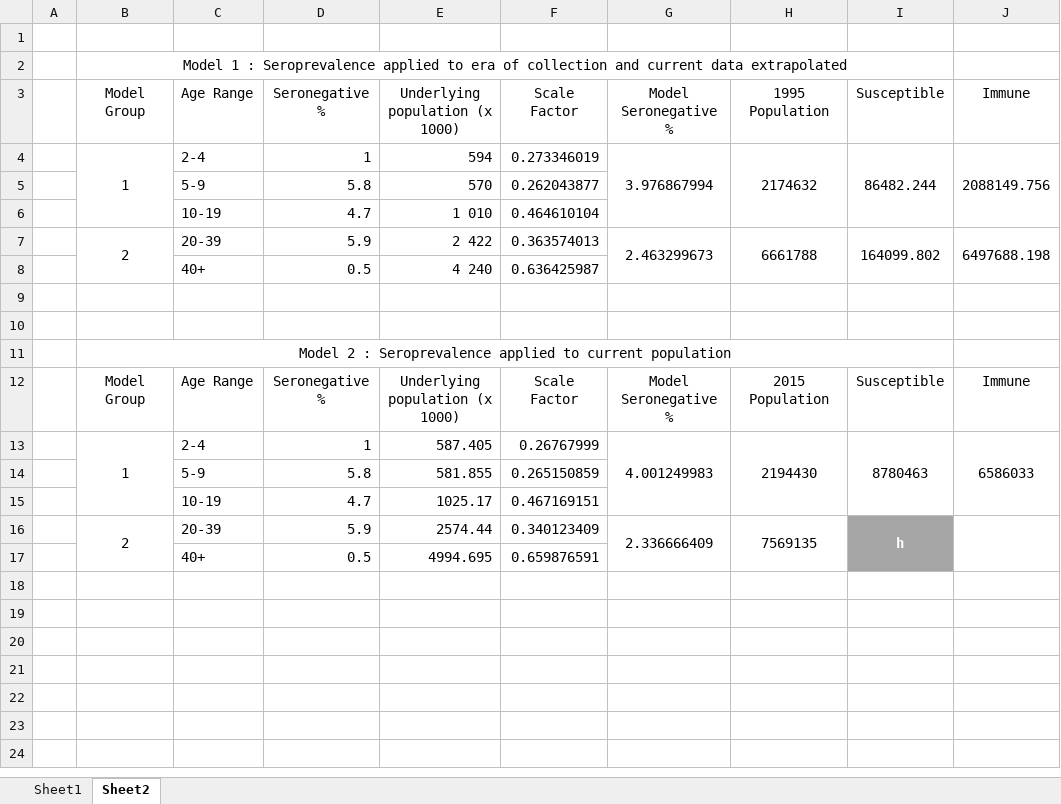
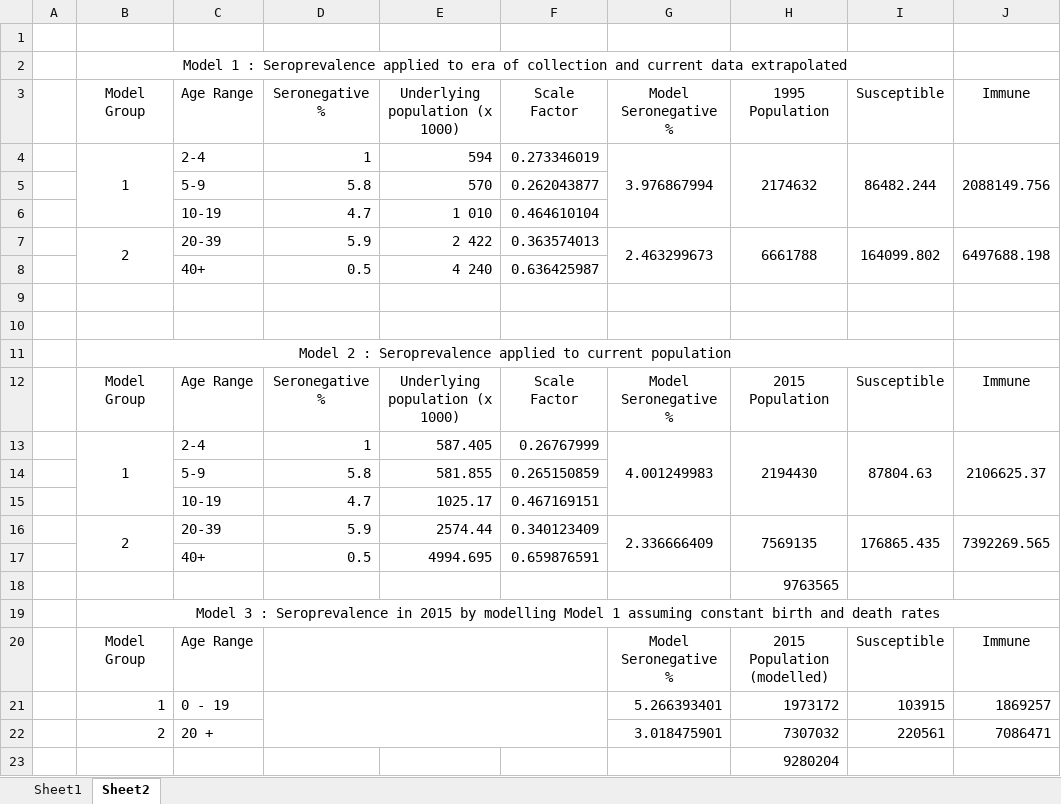
Before and after one commit to beansrowning/Modelling, an Excel workbook: Data/UN Population Data/Sweden.xlsx, sheet Sheet2, drawn as a sheet; values as stored, in another font and other column widths than the file's, no borders; the diff names each change by its address in the sheet, - before the commit and + after, or states it on an @@ line.

Commit message:
Some Updates
- In the process of developing the genetic C++ algorithm
- ed_trial() now outputs the max outbreak length to determine fitness,
rahter than boolean
- Some population estimates updated in Sweden Excel file

```diff
--- a/Data/UN Population Data/Sweden.xlsx (sheet Sheet2)
+++ b/Data/UN Population Data/Sweden.xlsx (sheet Sheet2)
-I13: 8780463
+I13: 87804.63
-J13: 6586033
+J13: 2106625.37
-I16: h
+I16: 176865.435
-I16:I17 fill: #A5A5A5
+I16:I17 fill: none
@@ I16 bold: on → off, text colour: #FFFFFF → black @@
-J16: (empty)
+J16: 7392269.565
+row 18:  |  |  |  |  |  |  | 9763565
+row 19:  | Model 3 : Seroprevalence in 2015 by modelling Model 1 assuming constant birth and death rates
+row 20:  | Model Group | Age Range |  |  |  | Model Seronegative % | 2015 Population (modelled) | Susceptible | Immune
+row 21:  | 1 | 0 - 19 |  |  |  | 5.266393401 | 1973172 | 103915 | 1869257
+row 22:  | 2 | 20 + |  |  |  | 3.018475901 | 7307032 | 220561 | 7086471
+row 23:  |  |  |  |  |  |  | 9280204
```
Also changed, not shown: 2 other files.
